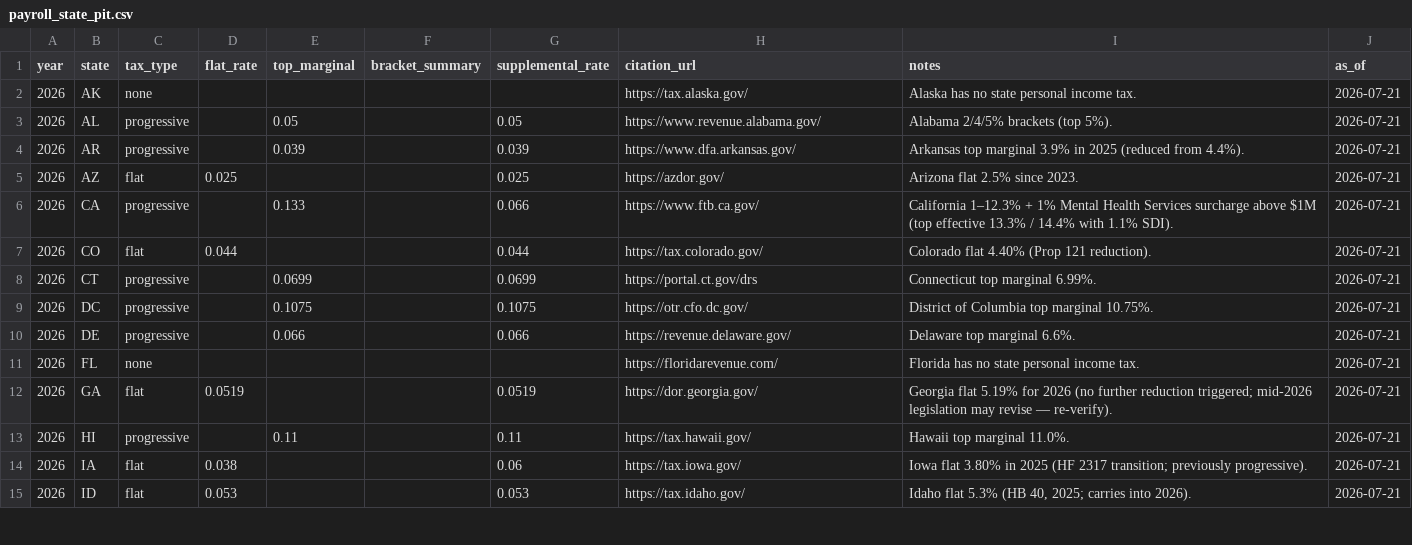
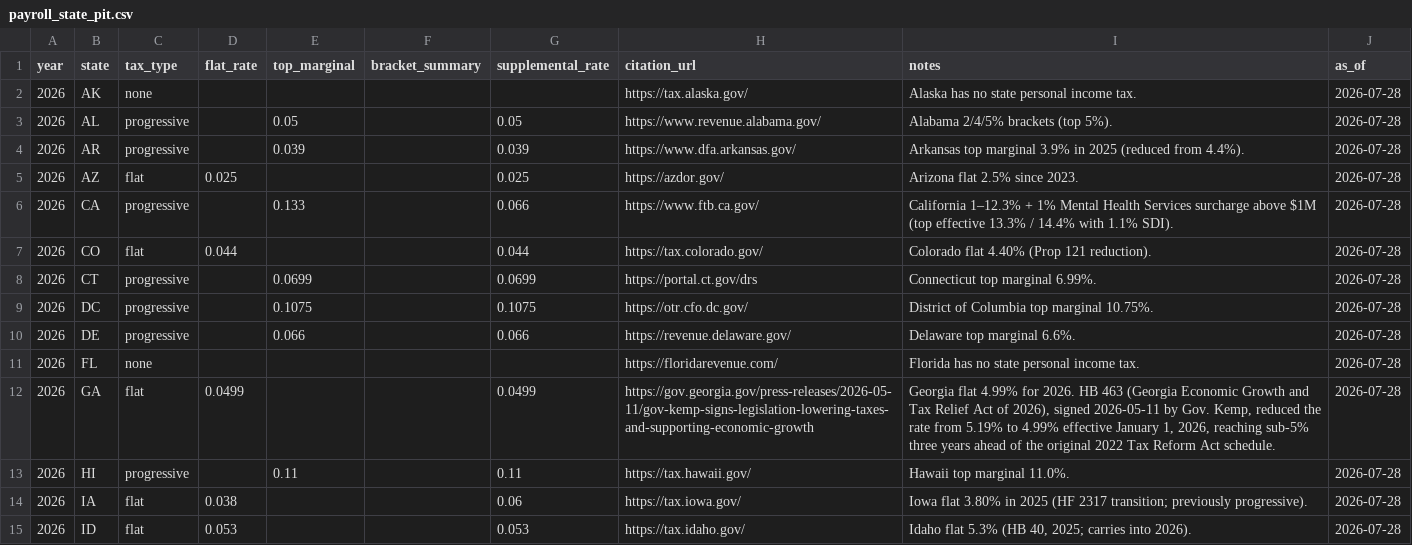
Before and after one commit to Ringzero787/taxlocus-data, a CSV file: data/payroll_state_pit.csv, drawn as a sheet; only a part is shown; the diff covers the shown part only.

```diff
--- a/data/payroll_state_pit.csv
+++ b/data/payroll_state_pit.csv
@@ -1,15 +1,15 @@
 year,state,tax_type,flat_rate,top_marginal,bracket_summary,supplemental_rate,citation_url,notes,as_of
-2026,AK,none,,,,,https://tax.alaska.gov/,Alaska has no state personal income tax.,2026-07-21
-2026,AL,progressive,,0.05,,0.05,https://www.revenue.alabama.gov/,Alabama 2/4/5% brackets (top 5%).,2026-07-21
-2026,AR,progressive,,0.039,,0.039,https://www.dfa.arkansas.gov/,Arkansas top marginal 3.9% in 2025 (reduced from 4.4%).,2026-07-21
-2026,AZ,flat,0.025,,,0.025,https://azdor.gov/,Arizona flat 2.5% since 2023.,2026-07-21
-2026,CA,progressive,,0.133,,0.066,https://www.ftb.ca.gov/,California 1–12.3% + 1% Mental Health Services surcharge above $1M (top effective 13.3% / 14.4% with 1.1% SDI).,2026-07-21
-2026,CO,flat,0.044,,,0.044,https://tax.colorado.gov/,Colorado flat 4.40% (Prop 121 reduction).,2026-07-21
-2026,CT,progressive,,0.0699,,0.0699,https://portal.ct.gov/drs,Connecticut top marginal 6.99%.,2026-07-21
-2026,DC,progressive,,0.1075,,0.1075,https://otr.cfo.dc.gov/,District of Columbia top marginal 10.75%.,2026-07-21
-2026,DE,progressive,,0.066,,0.066,https://revenue.delaware.gov/,Delaware top marginal 6.6%.,2026-07-21
-2026,FL,none,,,,,https://floridarevenue.com/,Florida has no state personal income tax.,2026-07-21
-2026,GA,flat,0.0519,,,0.0519,https://dor.georgia.gov/,Georgia flat 5.19% for 2026 (no further reduction triggered; mid-2026 legislation may revise — re-verify).,2026-07-21
-2026,HI,progressive,,0.11,,0.11,https://tax.hawaii.gov/,Hawaii top marginal 11.0%.,2026-07-21
-2026,IA,flat,0.038,,,0.06,https://tax.iowa.gov/,Iowa flat 3.80% in 2025 (HF 2317 transition; previously progressive).,2026-07-21
-2026,ID,flat,0.053,,,0.053,https://tax.idaho.gov/,"Idaho flat 5.3% (HB 40, 2025; carries into 2026).",2026-07-21
+2026,AK,none,,,,,https://tax.alaska.gov/,Alaska has no state personal income tax.,2026-07-28
+2026,AL,progressive,,0.05,,0.05,https://www.revenue.alabama.gov/,Alabama 2/4/5% brackets (top 5%).,2026-07-28
+2026,AR,progressive,,0.039,,0.039,https://www.dfa.arkansas.gov/,Arkansas top marginal 3.9% in 2025 (reduced from 4.4%).,2026-07-28
+2026,AZ,flat,0.025,,,0.025,https://azdor.gov/,Arizona flat 2.5% since 2023.,2026-07-28
+2026,CA,progressive,,0.133,,0.066,https://www.ftb.ca.gov/,California 1–12.3% + 1% Mental Health Services surcharge above $1M (top effective 13.3% / 14.4% with 1.1% SDI).,2026-07-28
+2026,CO,flat,0.044,,,0.044,https://tax.colorado.gov/,Colorado flat 4.40% (Prop 121 reduction).,2026-07-28
+2026,CT,progressive,,0.0699,,0.0699,https://portal.ct.gov/drs,Connecticut top marginal 6.99%.,2026-07-28
+2026,DC,progressive,,0.1075,,0.1075,https://otr.cfo.dc.gov/,District of Columbia top marginal 10.75%.,2026-07-28
+2026,DE,progressive,,0.066,,0.066,https://revenue.delaware.gov/,Delaware top marginal 6.6%.,2026-07-28
+2026,FL,none,,,,,https://floridarevenue.com/,Florida has no state personal income tax.,2026-07-28
+2026,GA,flat,0.0499,,,0.0499,https://gov.georgia.gov/press-releases/2026-05-11/gov-kemp-signs-legislation-lowering-taxes-and-supporting-economic-growth,"Georgia flat 4.99% for 2026. HB 463 (Georgia Economic Growth and Tax Relief Act of 2026), signed 2026-05-11 by Gov. Kemp, reduced the rate from 5.19% to 4.99% effective January 1, 2026, reaching sub-5% three years ahead of the original 2022 Tax Reform Act schedule.",2026-07-28
+2026,HI,progressive,,0.11,,0.11,https://tax.hawaii.gov/,Hawaii top marginal 11.0%.,2026-07-28
+2026,IA,flat,0.038,,,0.06,https://tax.iowa.gov/,Iowa flat 3.80% in 2025 (HF 2317 transition; previously progressive).,2026-07-28
+2026,ID,flat,0.053,,,0.053,https://tax.idaho.gov/,"Idaho flat 5.3% (HB 40, 2025; carries into 2026).",2026-07-28
```
Also changed, not shown: 92 edited cells elsewhere in this file, data/filing_forms.csv, data/jurisdiction_rates.csv, 14 other files.
